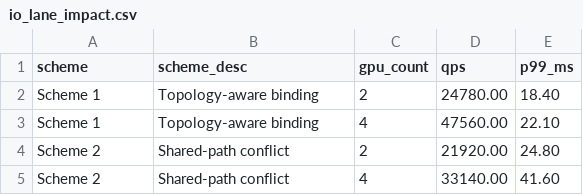
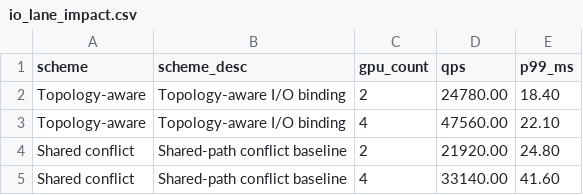
Before and after one commit to HuangEven/sysuthesis, a CSV file: sysuthesis/plot_assets/ch05_io_lane_impact/io_lane_impact.csv, drawn as a sheet.

```diff
--- a/sysuthesis/plot_assets/ch05_io_lane_impact/io_lane_impact.csv
+++ b/sysuthesis/plot_assets/ch05_io_lane_impact/io_lane_impact.csv
@@ -1,5 +1,5 @@
 scheme,scheme_desc,gpu_count,qps,p99_ms
-Scheme 1,Topology-aware binding,2,24780.00,18.40
-Scheme 1,Topology-aware binding,4,47560.00,22.10
-Scheme 2,Shared-path conflict,2,21920.00,24.80
-Scheme 2,Shared-path conflict,4,33140.00,41.60
+Topology-aware,Topology-aware I/O binding,2,24780.00,18.40
+Topology-aware,Topology-aware I/O binding,4,47560.00,22.10
+Shared conflict,Shared-path conflict baseline,2,21920.00,24.80
+Shared conflict,Shared-path conflict baseline,4,33140.00,41.60
```
Also changed, not shown: sysuthesis/plot_assets/ch04_single_gpu_overview/single_gpu_overview_metrics.csv, sysuthesis/plot_assets/ch04_single_gpu_stage_breakdown/single_gpu_stage_breakdown_10m.csv, 35 other files.
